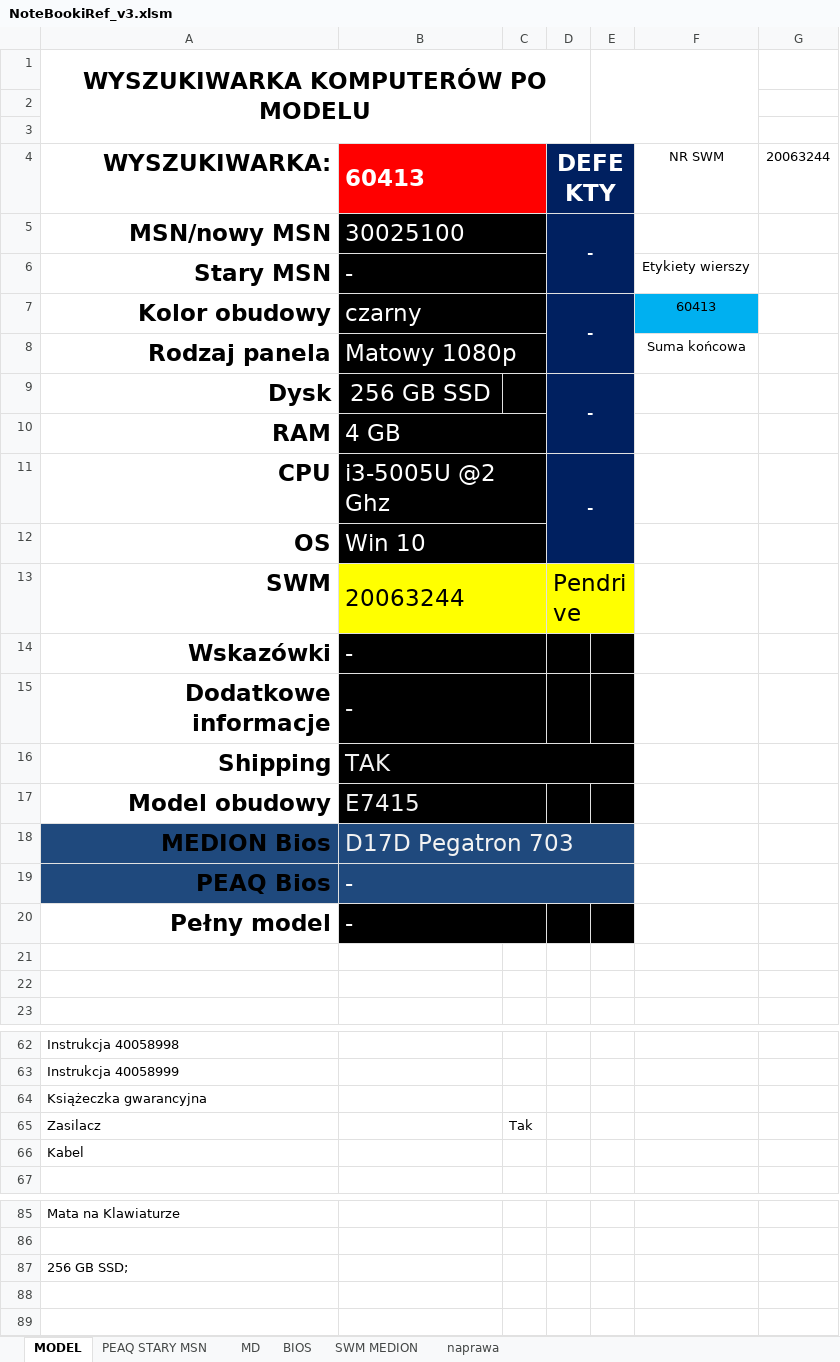
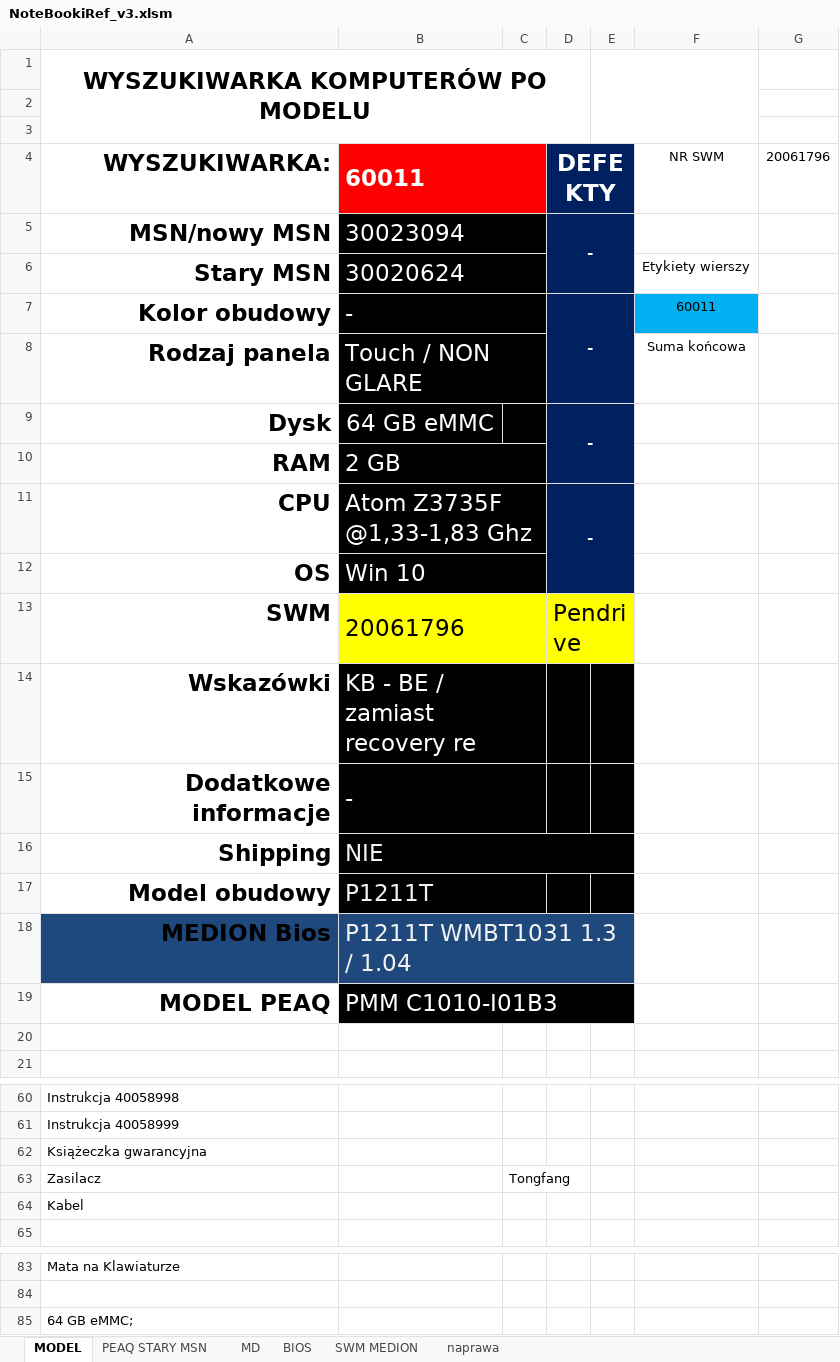
Before and after one commit to Duch003/Retriever4, an Excel workbook: Retriever4/bin/Debug/NoteBookiRef_v3.xlsm, sheet MODEL, drawn as a sheet; only a part is shown, gaps mark what is left out; values as stored, in another font and other column widths than the file's, no borders; conditional formats not drawn; removed rows and columns are numbered as before the commit, all else as after; the diff names each change by its address in the sheet, - before the commit and + after, or states it on an @@ line.

```diff
--- a/Retriever4/bin/Debug/NoteBookiRef_v3.xlsm (sheet MODEL)
+++ b/Retriever4/bin/Debug/NoteBookiRef_v3.xlsm (sheet MODEL)
-B4: 60413
+B4: 60011
-G4: 20063244
+G4: 20061796
-B5: 30025100
+B5: 30023094
-B6: -
+B6: 30020624
-B7: czarny
+B7: -
-F7: 60413
+F7: 60011
-B8: Matowy 1080p
+B8: Touch / NON GLARE
-B9: 256 GB SSD
+B9: 64 GB eMMC
-B10: 4 GB
+B10: 2 GB
-B11: i3-5005U @2 Ghz
+B11: Atom Z3735F @1,33-1,83 Ghz
-B13: 20063244
+B13: 20061796
-B14: -
+B14: KB - BE / zamiast recovery re
-B16: TAK
+B16: NIE
-B17: E7415
+B17: P1211T
-B18: D17D Pegatron 703
+B18: P1211T WMBT1031 1.3 / 1.04
-row 19: PEAQ Bios | -
-row 20: Pełny model | -
-row 19: (empty)
+row 19: MODEL PEAQ | PMM C1010-I01B3
-B19:E19 fill: none
+B19:E19 fill: #000000
+B19:E19 merged
-C63: Tak
+C63: Tongfang
-A85: 256 GB SSD;
+A85: 64 GB eMMC;
```
Also changed, not shown: sheet MD, sheet SWM MEDION, sheet BIOS, sheet PEAQ STARY MSN, formulas that keep their value, 41 other files.
